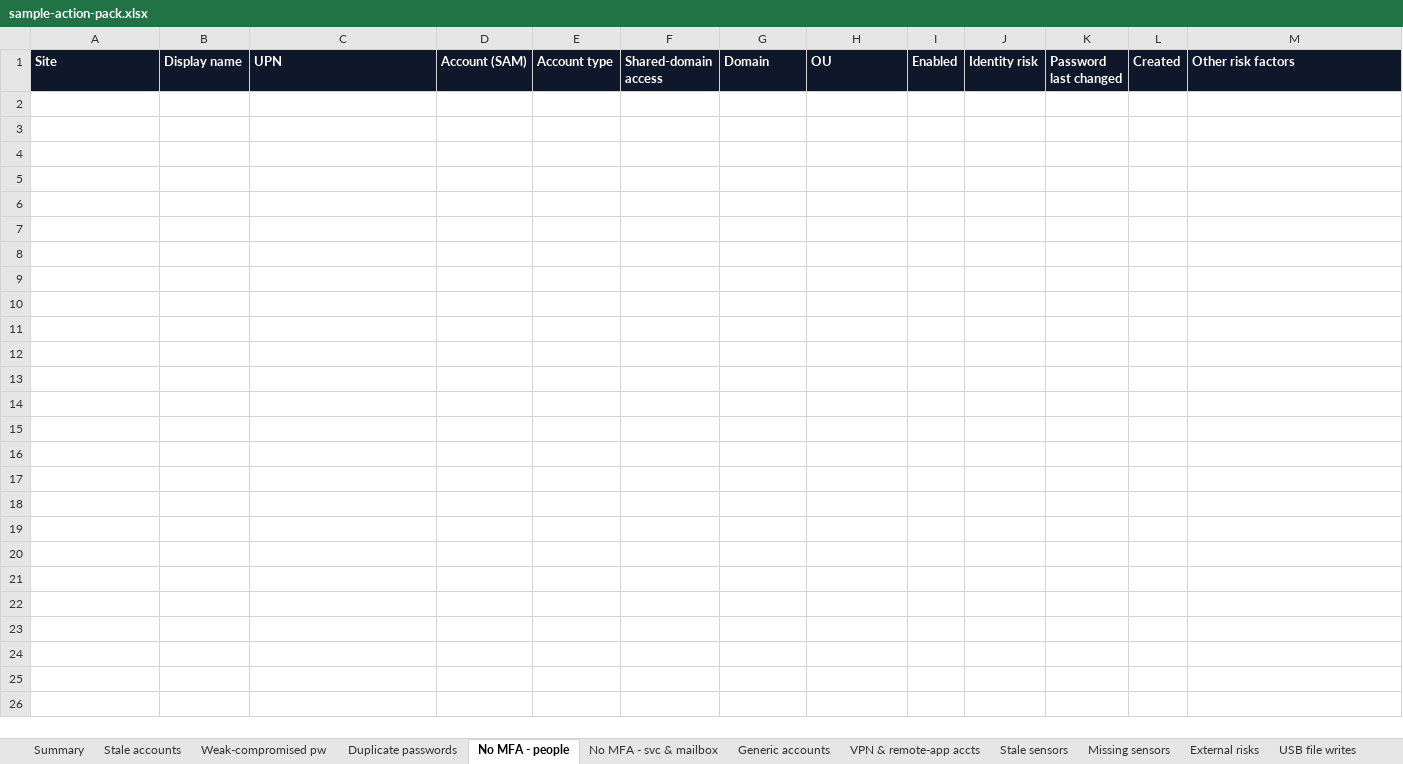
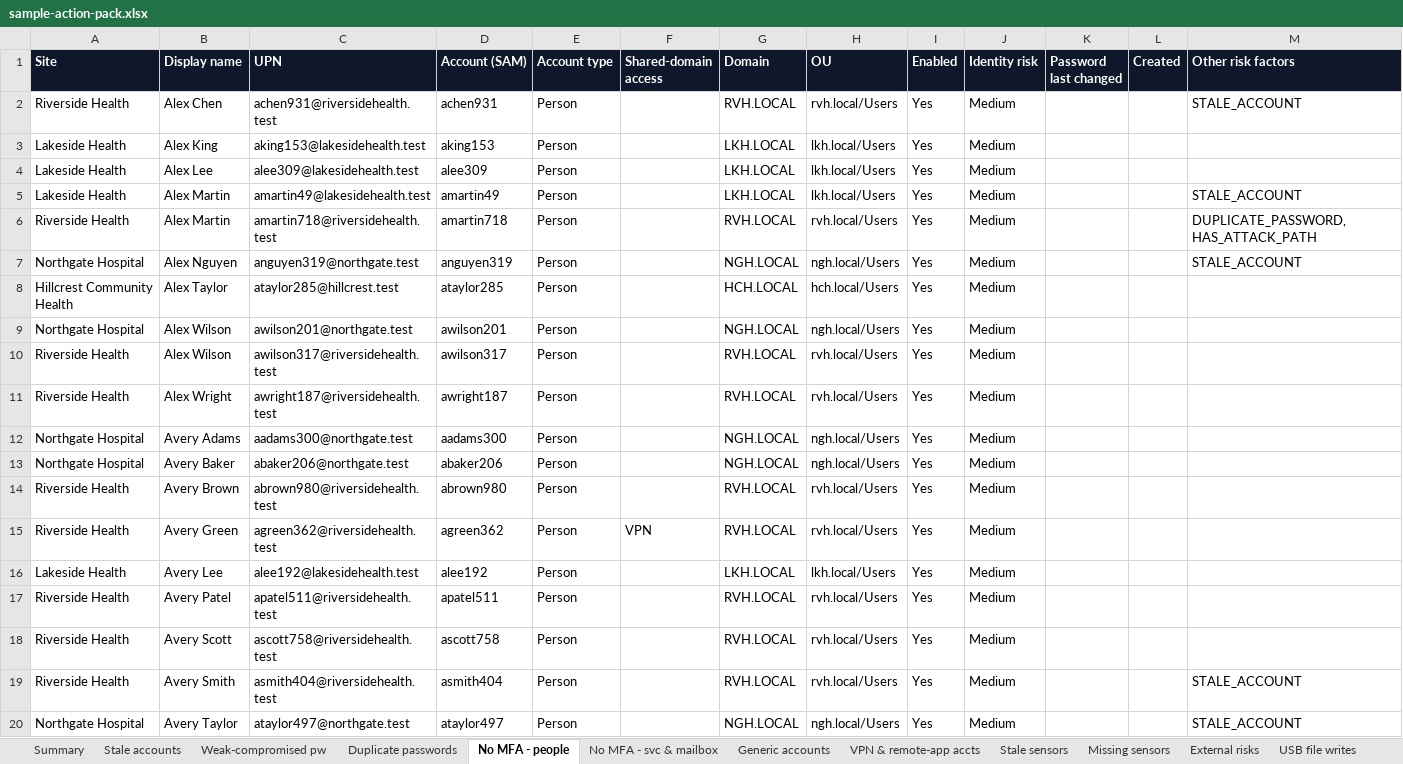
Before and after one commit to t-d-knight/secops-dash, an Excel workbook: reports/sample-action-pack.xlsx, sheet No MFA - people, drawn as a sheet; only a part is shown; values as stored, in another font and other column widths than the file's, no borders; the diff covers the shown part only; the diff names each change by its address in the sheet, - before the commit and + after, or states it on an @@ line.

```diff
--- a/reports/sample-action-pack.xlsx (sheet No MFA - people)
+++ b/reports/sample-action-pack.xlsx (sheet No MFA - people)
+row 2: Riverside Health | Alex Chen | achen931@riversidehealth.test | achen931 | Person |  | RVH.LOCAL | rvh.local/Users | Yes | Medium |  |  | STALE_ACCOUNT
+row 3: Lakeside Health | Alex King | aking153@lakesidehealth.test | aking153 | Person |  | LKH.LOCAL | lkh.local/Users | Yes | Medium
+row 4: Lakeside Health | Alex Lee | alee309@lakesidehealth.test | alee309 | Person |  | LKH.LOCAL | lkh.local/Users | Yes | Medium
+row 5: Lakeside Health | Alex Martin | amartin49@lakesidehealth.test | amartin49 | Person |  | LKH.LOCAL | lkh.local/Users | Yes | Medium |  |  | STALE_ACCOUNT
+row 6: Riverside Health | Alex Martin | amartin718@riversidehealth.test | amartin718 | Person |  | RVH.LOCAL | rvh.local/Users | Yes | Medium |  |  | DUPLICATE_PASSWORD, HAS_ATTACK_PATH
+row 7: Northgate Hospital | Alex Nguyen | anguyen319@northgate.test | anguyen319 | Person |  | NGH.LOCAL | ngh.local/Users | Yes | Medium |  |  | STALE_ACCOUNT
+row 8: Hillcrest Community Health | Alex Taylor | ataylor285@hillcrest.test | ataylor285 | Person |  | HCH.LOCAL | hch.local/Users | Yes | Medium
+row 9: Northgate Hospital | Alex Wilson | awilson201@northgate.test | awilson201 | Person |  | NGH.LOCAL | ngh.local/Users | Yes | Medium
+row 10: Riverside Health | Alex Wilson | awilson317@riversidehealth.test | awilson317 | Person |  | RVH.LOCAL | rvh.local/Users | Yes | Medium
+row 11: Riverside Health | Alex Wright | awright187@riversidehealth.test | awright187 | Person |  | RVH.LOCAL | rvh.local/Users | Yes | Medium
+row 12: Northgate Hospital | Avery Adams | aadams300@northgate.test | aadams300 | Person |  | NGH.LOCAL | ngh.local/Users | Yes | Medium
+row 13: Northgate Hospital | Avery Baker | abaker206@northgate.test | abaker206 | Person |  | NGH.LOCAL | ngh.local/Users | Yes | Medium
+row 14: Riverside Health | Avery Brown | abrown980@riversidehealth.test | abrown980 | Person |  | RVH.LOCAL | rvh.local/Users | Yes | Medium
+row 15: Riverside Health | Avery Green | agreen362@riversidehealth.test | agreen362 | Person | VPN | RVH.LOCAL | rvh.local/Users | Yes | Medium
+row 16: Lakeside Health | Avery Lee | alee192@lakesidehealth.test | alee192 | Person |  | LKH.LOCAL | lkh.local/Users | Yes | Medium
+row 17: Riverside Health | Avery Patel | apatel511@riversidehealth.test | apatel511 | Person |  | RVH.LOCAL | rvh.local/Users | Yes | Medium
+row 18: Riverside Health | Avery Scott | ascott758@riversidehealth.test | ascott758 | Person |  | RVH.LOCAL | rvh.local/Users | Yes | Medium
+row 19: Riverside Health | Avery Smith | asmith404@riversidehealth.test | asmith404 | Person |  | RVH.LOCAL | rvh.local/Users | Yes | Medium |  |  | STALE_ACCOUNT
+row 20: Northgate Hospital | Avery Taylor | ataylor497@northgate.test | ataylor497 | Person |  | NGH.LOCAL | ngh.local/Users | Yes | Medium |  |  | STALE_ACCOUNT
```
Also changed, not shown: 175 added rows elsewhere in this sheet, sheet Stale accounts, sheet USB file writes, sheet USB drives, sheet Duplicate passwords, sheet VPN & remote-app accts, sheet Missing sensors, 6 more sheets, 5 other files.
